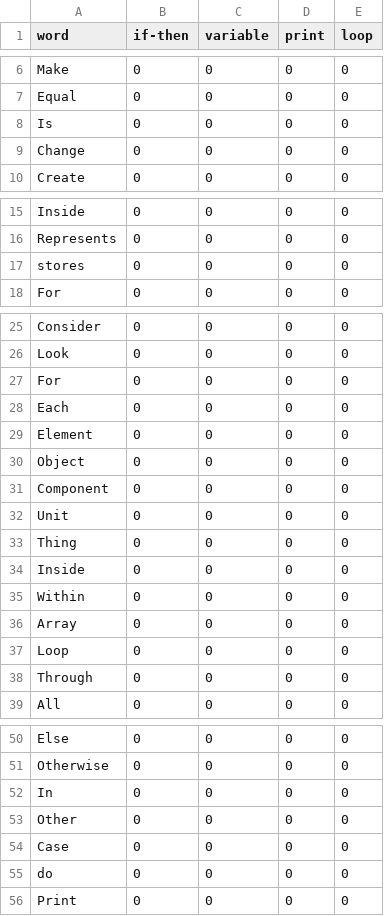
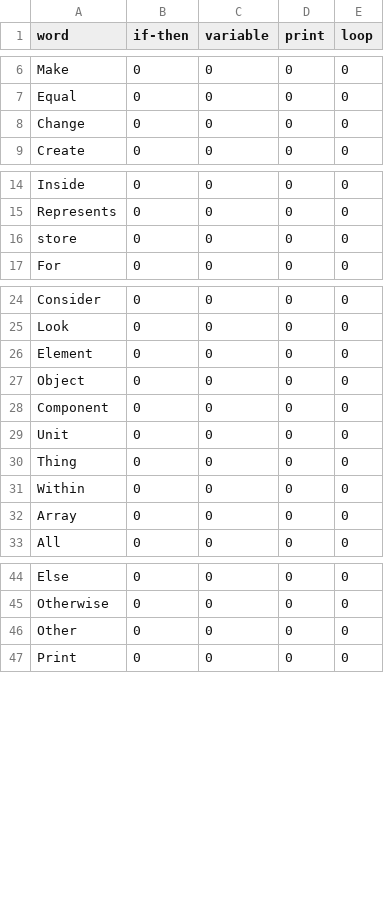
Before and after one commit to mynktwri/SensAI, a CSV file: Webscrape/terms.csv, drawn as a sheet; only a part is shown, gaps mark what is left out.

Commit message:
now pulls synonyms and adds it to pandas dataframe testing support to save into csv WARNING: this is a one-time run file, it will reset all database values not backed up.

```diff
--- a/Webscrape/terms.csv
+++ b/Webscrape/terms.csv
@@ -7,3 +7,2 @@ Make,0,0,0,0
 Equal,0,0,0,0
-Is,0,0,0,0
 Change,0,0,0,0
@@ -16,3 +15,3 @@ Inside,0,0,0,0
 Represents,0,0,0,0
-stores,0,0,0,0
+store,0,0,0,0
 For,0,0,0,0
@@ -26,4 +25,2 @@ Consider,0,0,0,0
 Look,0,0,0,0
-For,0,0,0,0
-Each,0,0,0,0
 Element,0,0,0,0
@@ -33,7 +30,4 @@ Unit,0,0,0,0
 Thing,0,0,0,0
-Inside,0,0,0,0
 Within,0,0,0,0
 Array,0,0,0,0
-Loop,0,0,0,0
-Through,0,0,0,0
 All,0,0,0,0
@@ -51,6 +45,3 @@ Else,0,0,0,0
 Otherwise,0,0,0,0
-In ,0,0,0,0
 Other,0,0,0,0
-Case,0,0,0,0
-do,0,0,0,0
 Print,0,0,0,0
```
Also changed, not shown: 1 other file.
